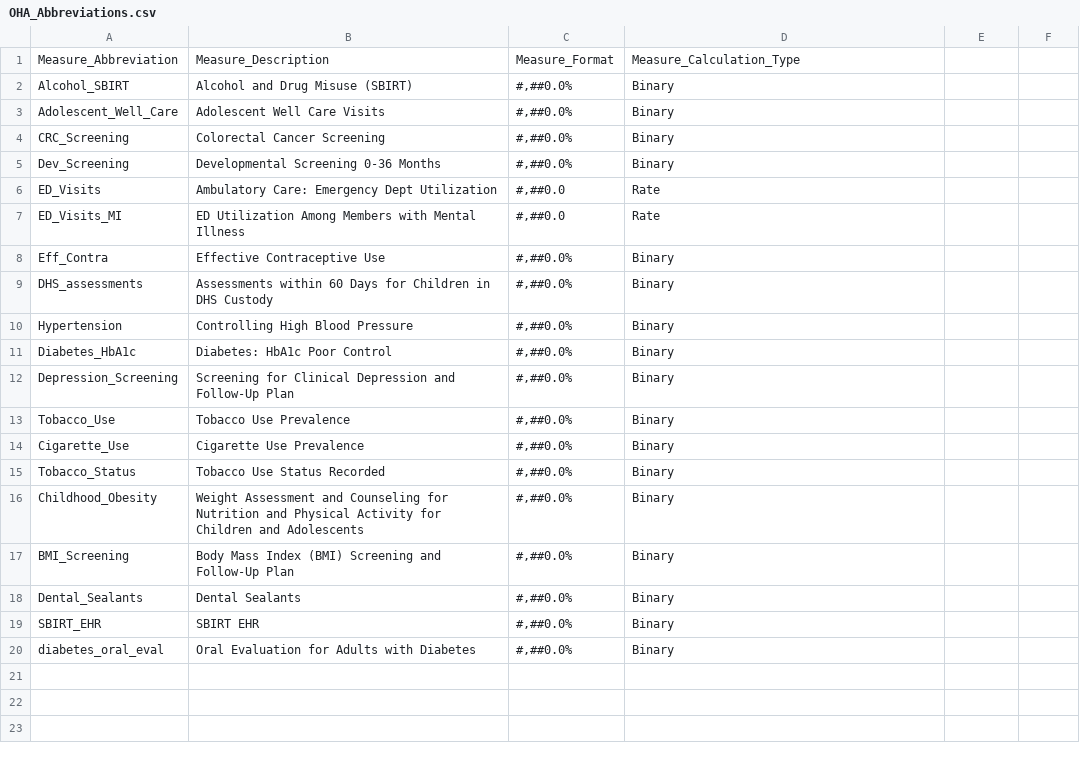
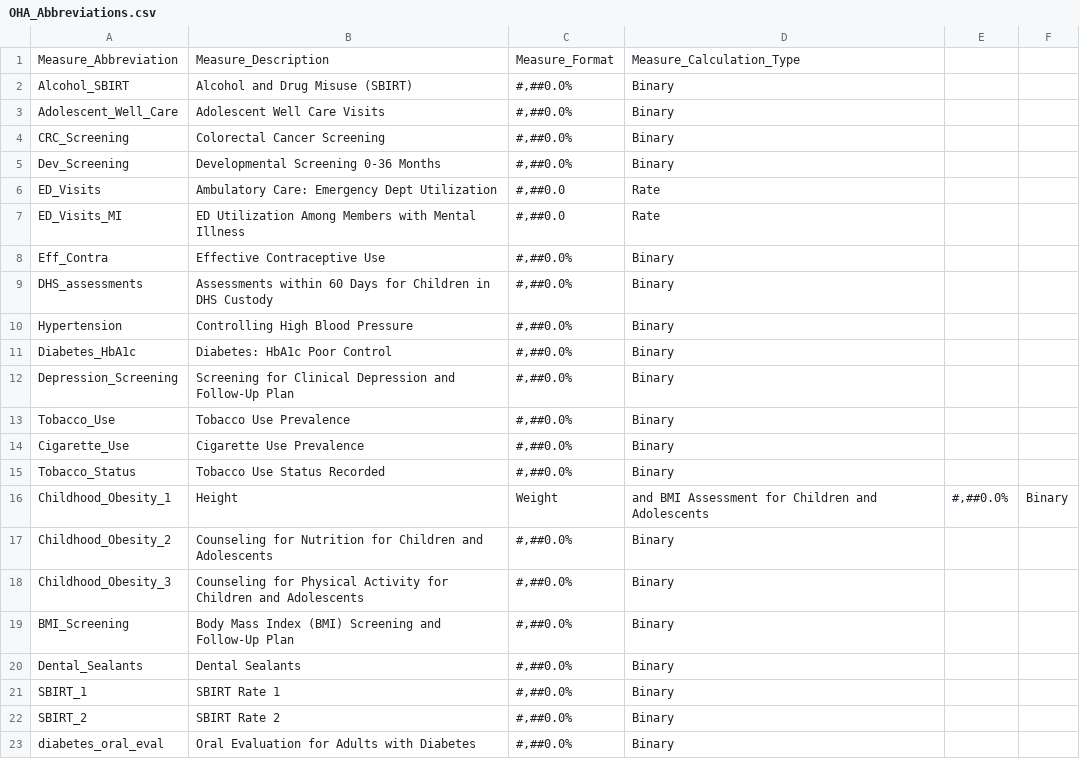
Before and after one commit to Milliman-PRM/oha-incentive-measures, a CSV file: references/_data/OHA_Abbreviations.csv, drawn as a sheet.

Commit message:
Add abbreviations for new metrics
Do this so they can surface in the CCR

```diff
--- a/references/_data/OHA_Abbreviations.csv
+++ b/references/_data/OHA_Abbreviations.csv
@@ -15,6 +15,9 @@ Cigarette_Use,Cigarette Use Prevalence,"#,##0.0%",Binary
 Tobacco_Status,Tobacco Use Status Recorded,"#,##0.0%",Binary
-Childhood_Obesity,Weight Assessment and Counseling for Nutrition and Physical Activity for Children and Adolescents,"#,##0.0%",Binary
+Childhood_Obesity_1,Height, Weight, and BMI Assessment for Children and Adolescents,"#,##0.0%",Binary
+Childhood_Obesity_2,Counseling for Nutrition for Children and Adolescents,"#,##0.0%",Binary
+Childhood_Obesity_3,Counseling for Physical Activity for Children and Adolescents,"#,##0.0%",Binary
 BMI_Screening,Body Mass Index (BMI) Screening and Follow-Up Plan,"#,##0.0%",Binary
 Dental_Sealants,Dental Sealants,"#,##0.0%",Binary
-SBIRT_EHR,SBIRT EHR,"#,##0.0%",Binary
+SBIRT_1,SBIRT Rate 1,"#,##0.0%",Binary
+SBIRT_2,SBIRT Rate 2,"#,##0.0%",Binary
 diabetes_oral_eval,Oral Evaluation for Adults with Diabetes,"#,##0.0%",Binary
```
